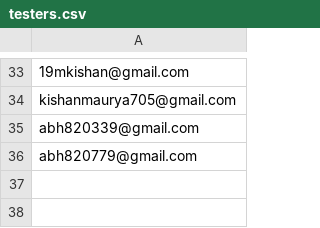
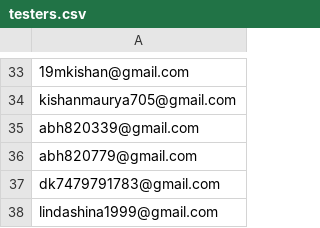
Before and after one commit to princeraj05/GreenGo, a CSV file: testers.csv, drawn as a sheet; only a part is shown, gaps mark what is left out; the diff names each change by its address in the sheet, - before the commit and + after, or states it on an @@ line.

Commit message:
fix: add nodemon ignore for backups/uploads to prevent infinite restarts, update testers and builds

```diff
--- a/testers.csv
+++ b/testers.csv
+row 37: dk7479791783@gmail.com
+row 38: lindashina1999@gmail.com
```
Also changed, not shown: 4 other files.
